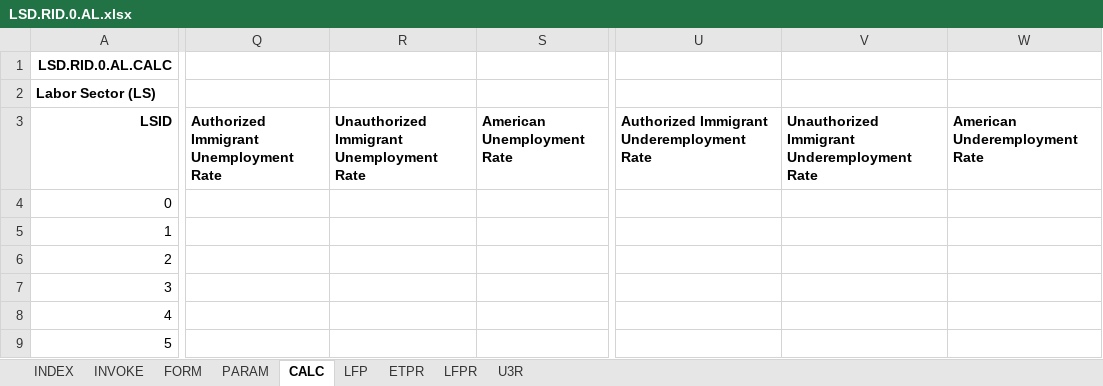
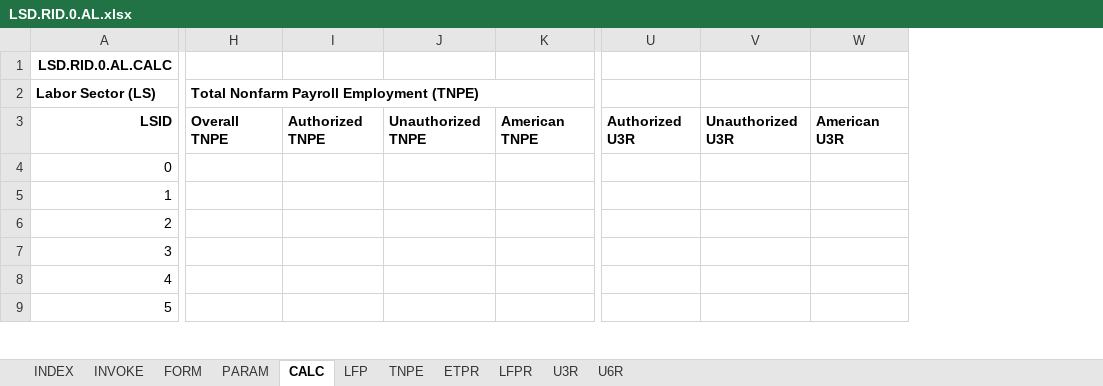
Before and after one commit to thomaspatrickwelborn/FITNESS, an Excel workbook: DES/LSD/LSD.REGION/LSD.RID.0/LSD.RID.0.AL.xlsx, sheet CALC, drawn as a sheet; only a part is shown, gaps mark what is left out; values as stored, in another font and other column widths than the file's, no borders; removed rows and columns are numbered as before the commit, all else as after; the diff covers the shown part only; the diff names each change by its address in the sheet, - before the commit and + after, or states it on an @@ line.

Commit message:
DES LSD
- TNPE
- U3R
- U6R

```diff
--- a/DES/LSD/LSD.REGION/LSD.RID.0/LSD.RID.0.AL.xlsx (sheet CALC)
+++ b/DES/LSD/LSD.REGION/LSD.RID.0/LSD.RID.0.AL.xlsx (sheet CALC)
+sheet tab: TNPE
@@ sheet tab unhidden: U6R @@
+column H, rows 2-3: Total Nonfarm Payroll Employment (TNPE) | Overall TNPE
+column I, row 3: Authorized TNPE
+column J, row 3: Unauthorized TNPE
+column K, row 3: American TNPE
-column Q, row 3: Authorized Immigrant Unemployment Rate
-column R, row 3: Unauthorized Immigrant Unemployment Rate
-column S, row 3: American Unemployment Rate
+column U, row 3: Authorized U3R
+column V, row 3: Unauthorized U3R
+column W, row 3: American U3R
-column U, row 3: Authorized Immigrant Underemployment Rate
-column V, row 3: Unauthorized Immigrant Underemployment Rate
-column W, row 3: American Underemployment Rate
```
Also changed, not shown: 3 added columns and 2 edited cells elsewhere in this sheet, sheet PARAM, sheet U3R, sheet FORM, sheet LFPR, sheet INVOKE, sheet ETPR, formulas that keep their value, charts or pictures.
